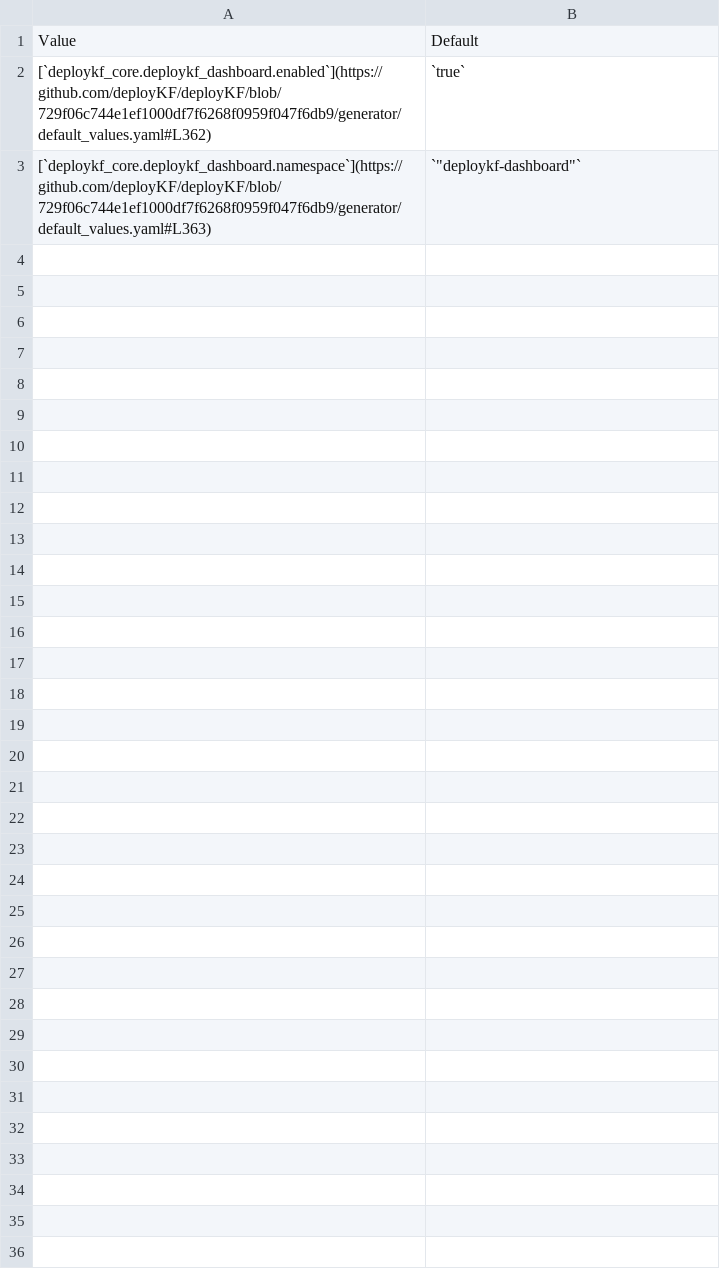
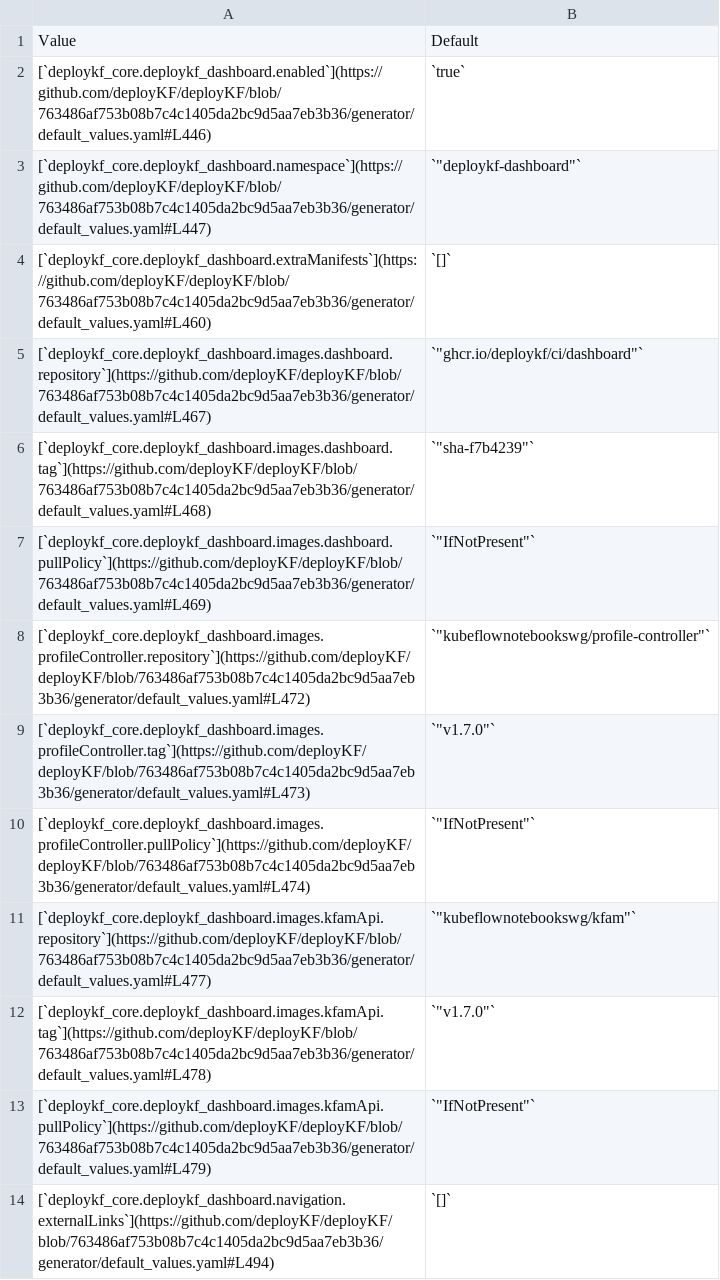
Before and after one commit to deployKF/website, a CSV file: reference/deploykf-values--deploykf_core.deploykf_dashboard.csv, drawn as a sheet.

```diff
--- a/reference/deploykf-values--deploykf_core.deploykf_dashboard.csv
+++ b/reference/deploykf-values--deploykf_core.deploykf_dashboard.csv
@@ -1,3 +1,14 @@
 Value,Default
-[`deploykf_core.deploykf_dashboard.enabled`](https://github.com/deployKF/deployKF/blob/729f06c744e1ef1000df7f6268f0959f047f6db9/generator/default_values.yaml#L362),`true`
-[`deploykf_core.deploykf_dashboard.namespace`](https://github.com/deployKF/deployKF/blob/729f06c744e1ef1000df7f6268f0959f047f6db9/generator/default_values.yaml#L363),"`""deploykf-dashboard""`"
+[`deploykf_core.deploykf_dashboard.enabled`](https://github.com/deployKF/deployKF/blob/763486af753b08b7c4c1405da2bc9d5aa7eb3b36/generator/default_values.yaml#L446),`true`
+[`deploykf_core.deploykf_dashboard.namespace`](https://github.com/deployKF/deployKF/blob/763486af753b08b7c4c1405da2bc9d5aa7eb3b36/generator/default_values.yaml#L447),"`""deploykf-dashboard""`"
+[`deploykf_core.deploykf_dashboard.extraManifests`](https://github.com/deployKF/deployKF/blob/763486af753b08b7c4c1405da2bc9d5aa7eb3b36/generator/default_values.yaml#L460),`[]`
+[`deploykf_core.deploykf_dashboard.images.dashboard.repository`](https://github.com/deployKF/deployKF/blob/763486af753b08b7c4c1405da2bc9d5aa7eb3b36/generator/default_values.yaml#L467),"`""ghcr.io/deploykf/ci/dashboard""`"
+[`deploykf_core.deploykf_dashboard.images.dashboard.tag`](https://github.com/deployKF/deployKF/blob/763486af753b08b7c4c1405da2bc9d5aa7eb3b36/generator/default_values.yaml#L468),"`""sha-f7b4239""`"
+[`deploykf_core.deploykf_dashboard.images.dashboard.pullPolicy`](https://github.com/deployKF/deployKF/blob/763486af753b08b7c4c1405da2bc9d5aa7eb3b36/generator/default_values.yaml#L469),"`""IfNotPresent""`"
+[`deploykf_core.deploykf_dashboard.images.profileController.repository`](https://github.com/deployKF/deployKF/blob/763486af753b08b7c4c1405da2bc9d5aa7eb3b36/generator/default_values.yaml#L472),"`""kubeflownotebookswg/profile-controller""`"
+[`deploykf_core.deploykf_dashboard.images.profileController.tag`](https://github.com/deployKF/deployKF/blob/763486af753b08b7c4c1405da2bc9d5aa7eb3b36/generator/default_values.yaml#L473),"`""v1.7.0""`"
+[`deploykf_core.deploykf_dashboard.images.profileController.pullPolicy`](https://github.com/deployKF/deployKF/blob/763486af753b08b7c4c1405da2bc9d5aa7eb3b36/generator/default_values.yaml#L474),"`""IfNotPresent""`"
+[`deploykf_core.deploykf_dashboard.images.kfamApi.repository`](https://github.com/deployKF/deployKF/blob/763486af753b08b7c4c1405da2bc9d5aa7eb3b36/generator/default_values.yaml#L477),"`""kubeflownotebookswg/kfam""`"
+[`deploykf_core.deploykf_dashboard.images.kfamApi.tag`](https://github.com/deployKF/deployKF/blob/763486af753b08b7c4c1405da2bc9d5aa7eb3b36/generator/default_values.yaml#L478),"`""v1.7.0""`"
+[`deploykf_core.deploykf_dashboard.images.kfamApi.pullPolicy`](https://github.com/deployKF/deployKF/blob/763486af753b08b7c4c1405da2bc9d5aa7eb3b36/generator/default_values.yaml#L479),"`""IfNotPresent""`"
+[`deploykf_core.deploykf_dashboard.navigation.externalLinks`](https://github.com/deployKF/deployKF/blob/763486af753b08b7c4c1405da2bc9d5aa7eb3b36/generator/default_values.yaml#L494),`[]`
```
Also changed, not shown: reference/deploykf-values--kubeflow_tools.pipelines.csv, releases/version-matrix--deploykf-core.csv, 5 other files.
